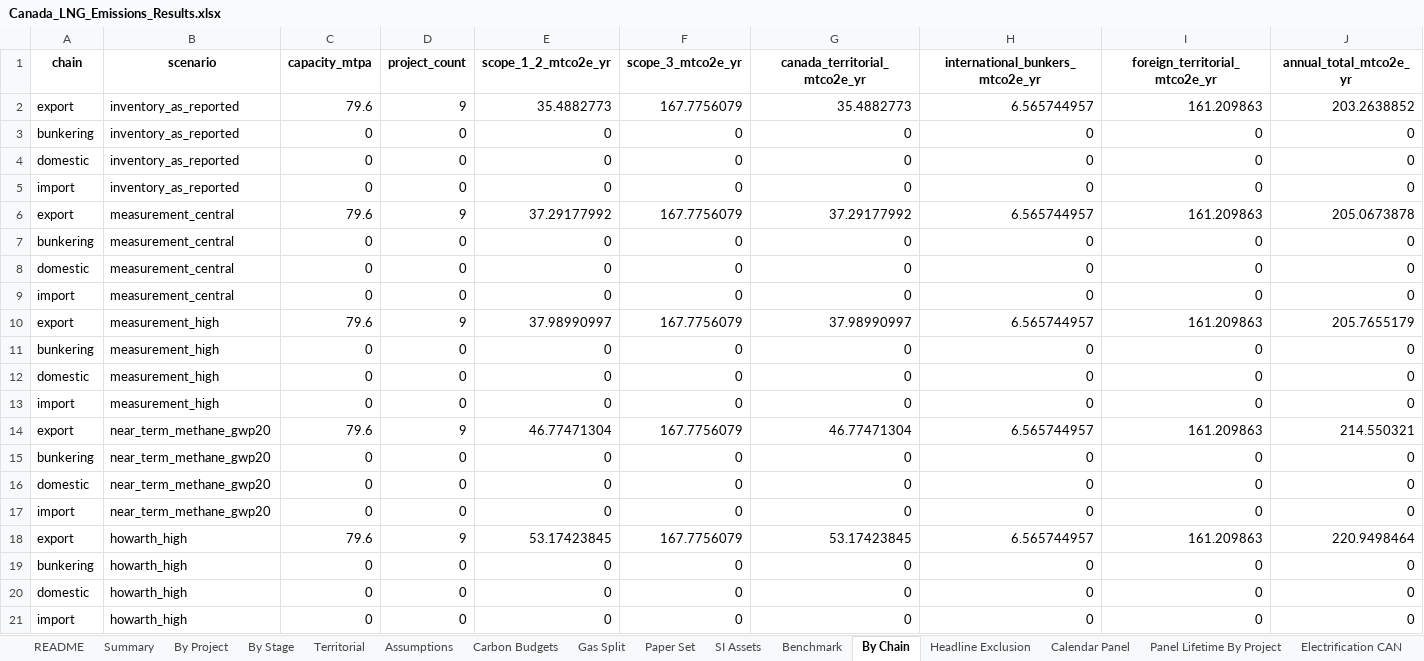
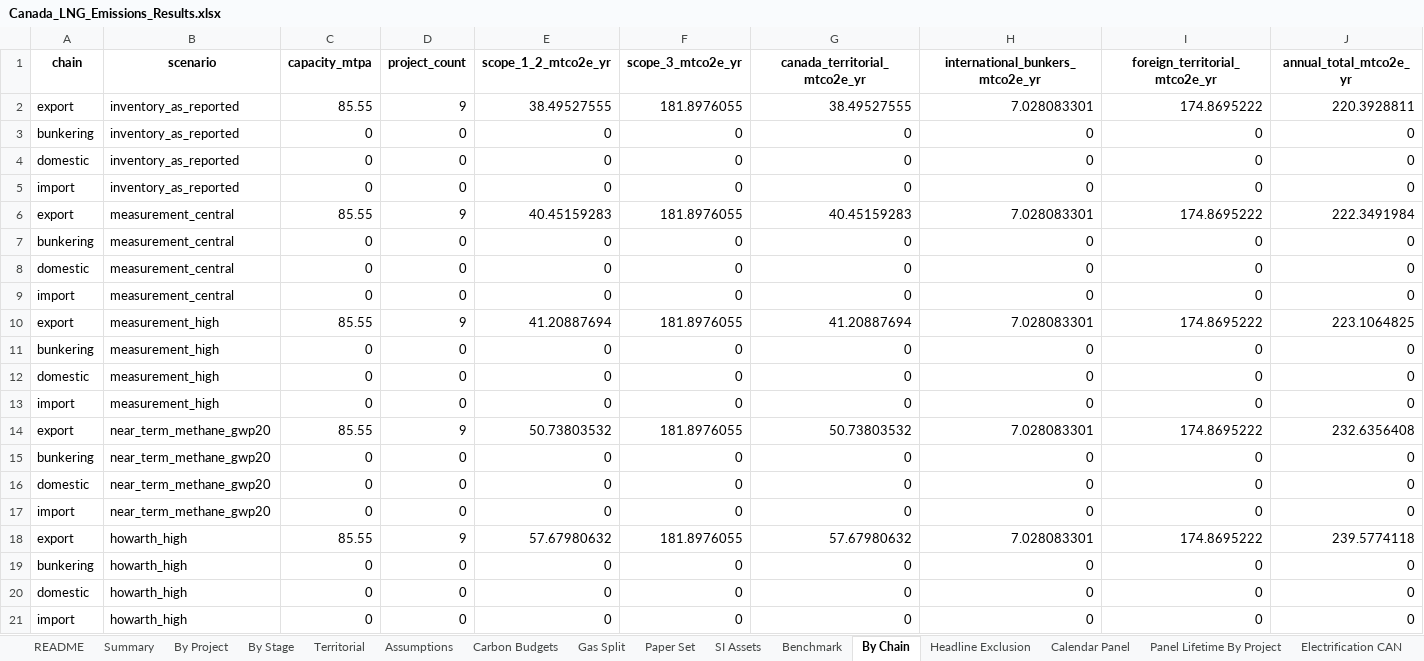
Before and after one commit to FStretch/canada_lng_carbon_bomb, an Excel workbook: Outputs/Canada_LNG_Emissions_Results.xlsx, sheet By Chain, drawn as a sheet; only a part is shown; values as stored, in another font and other column widths than the file's, no borders; removed rows and columns are numbered as before the commit, all else as after; rows hold the shown columns only; the diff names each change by its address in the sheet, - before the commit and + after, or states it on an @@ line.

```diff
--- a/Outputs/Canada_LNG_Emissions_Results.xlsx (sheet By Chain)
+++ b/Outputs/Canada_LNG_Emissions_Results.xlsx (sheet By Chain)
-row 2: export | inventory_as_reported | 79.6 | 9 | 35.4882773 | 167.7756079 | 35.4882773 | 6.565744957 | 161.209863 | 203.2638852
+row 2: export | inventory_as_reported | 85.55 | 9 | 38.49527555 | 181.8976055 | 38.49527555 | 7.028083301 | 174.8695222 | 220.3928811
-row 6: export | measurement_central | 79.6 | 9 | 37.29177992 | 167.7756079 | 37.29177992 | 6.565744957 | 161.209863 | 205.0673878
+row 6: export | measurement_central | 85.55 | 9 | 40.45159283 | 181.8976055 | 40.45159283 | 7.028083301 | 174.8695222 | 222.3491984
-row 10: export | measurement_high | 79.6 | 9 | 37.98990997 | 167.7756079 | 37.98990997 | 6.565744957 | 161.209863 | 205.7655179
+row 10: export | measurement_high | 85.55 | 9 | 41.20887694 | 181.8976055 | 41.20887694 | 7.028083301 | 174.8695222 | 223.1064825
-row 14: export | near_term_methane_gwp20 | 79.6 | 9 | 46.77471304 | 167.7756079 | 46.77471304 | 6.565744957 | 161.209863 | 214.550321
+row 14: export | near_term_methane_gwp20 | 85.55 | 9 | 50.73803532 | 181.8976055 | 50.73803532 | 7.028083301 | 174.8695222 | 232.6356408
-row 18: export | howarth_high | 79.6 | 9 | 53.17423845 | 167.7756079 | 53.17423845 | 6.565744957 | 161.209863 | 220.9498464
+row 18: export | howarth_high | 85.55 | 9 | 57.67980632 | 181.8976055 | 57.67980632 | 7.028083301 | 174.8695222 | 239.5774118
```
Also changed, not shown: sheet Calendar Panel, sheet By Project, sheet Panel Lifetime By Project, sheet Summary, sheet Paper Set, sheet LD Horizons, 18 more sheets, Inputs/Canada_LNG_Asset_Register.xlsx, Inputs/Canada_LNG_Data_Inputs.xlsx, 45 other files.
